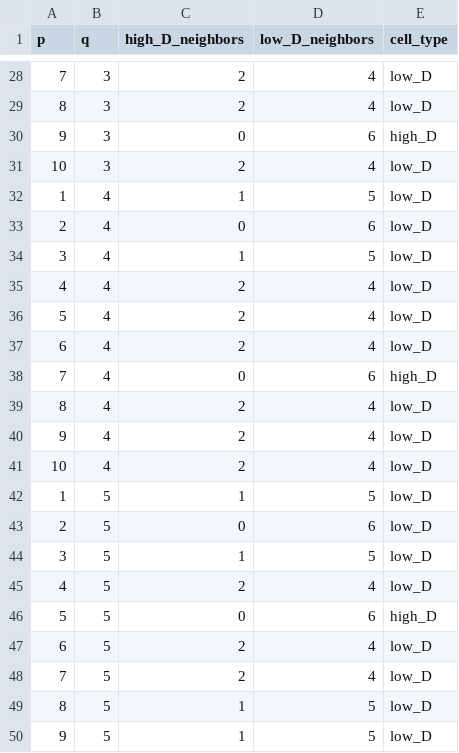
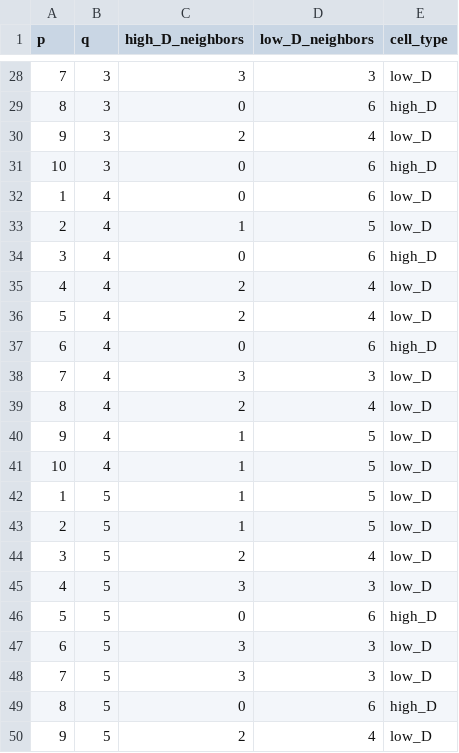
Before and after one commit to Yotam852/Biology_Project, a CSV file: neighbors_analysis_mean_k_-1.0.csv, drawn as a sheet; only a part is shown, gaps mark what is left out; the diff covers the shown part only.

```diff
--- a/neighbors_analysis_mean_k_-1.0.csv
+++ b/neighbors_analysis_mean_k_-1.0.csv
@@ -28,23 +28,23 @@ p,q,high_D_neighbors,low_D_neighbors,cell_type
-7,3,2,4,low_D
-8,3,2,4,low_D
-9,3,0,6,high_D
-10,3,2,4,low_D
-1,4,1,5,low_D
-2,4,0,6,low_D
-3,4,1,5,low_D
+7,3,3,3,low_D
+8,3,0,6,high_D
+9,3,2,4,low_D
+10,3,0,6,high_D
+1,4,0,6,low_D
+2,4,1,5,low_D
+3,4,0,6,high_D
 4,4,2,4,low_D
 5,4,2,4,low_D
-6,4,2,4,low_D
-7,4,0,6,high_D
+6,4,0,6,high_D
+7,4,3,3,low_D
 8,4,2,4,low_D
-9,4,2,4,low_D
-10,4,2,4,low_D
+9,4,1,5,low_D
+10,4,1,5,low_D
 1,5,1,5,low_D
-2,5,0,6,low_D
-3,5,1,5,low_D
-4,5,2,4,low_D
+2,5,1,5,low_D
+3,5,2,4,low_D
+4,5,3,3,low_D
 5,5,0,6,high_D
-6,5,2,4,low_D
-7,5,2,4,low_D
-8,5,1,5,low_D
-9,5,1,5,low_D
+6,5,3,3,low_D
+7,5,3,3,low_D
+8,5,0,6,high_D
+9,5,2,4,low_D
```
Also changed, not shown: 80 edited cells elsewhere in this file, neighbors_analysis.csv, neighbors_analysis_mean_k_-2.0.csv, 5 other files.
